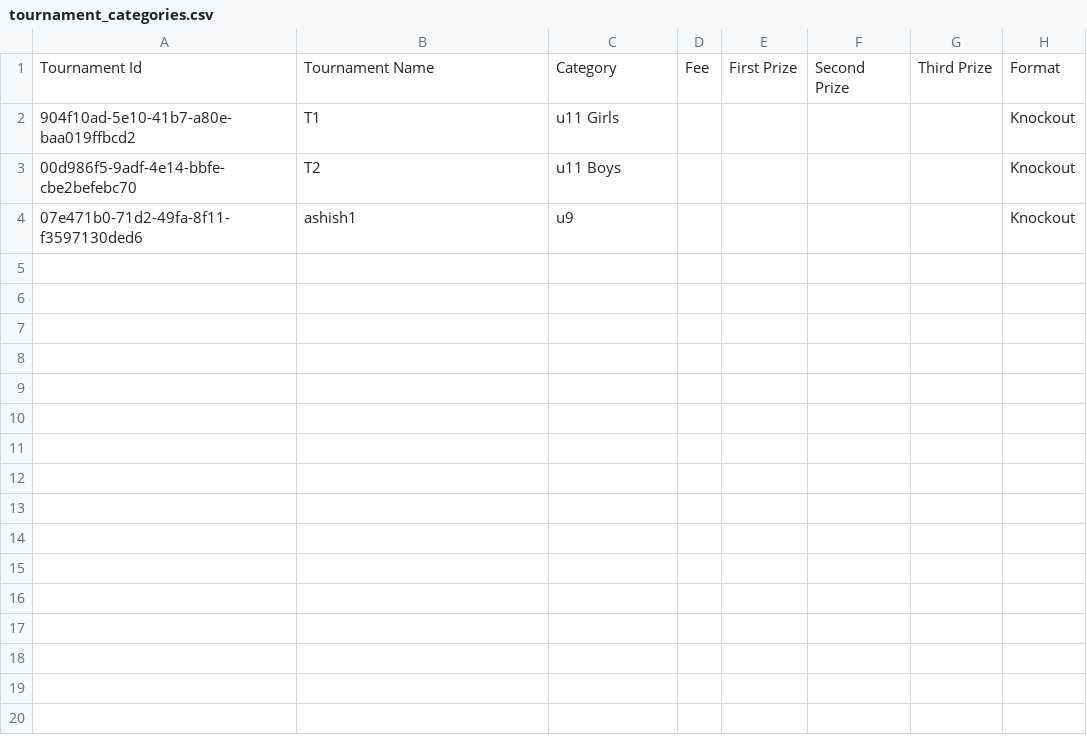
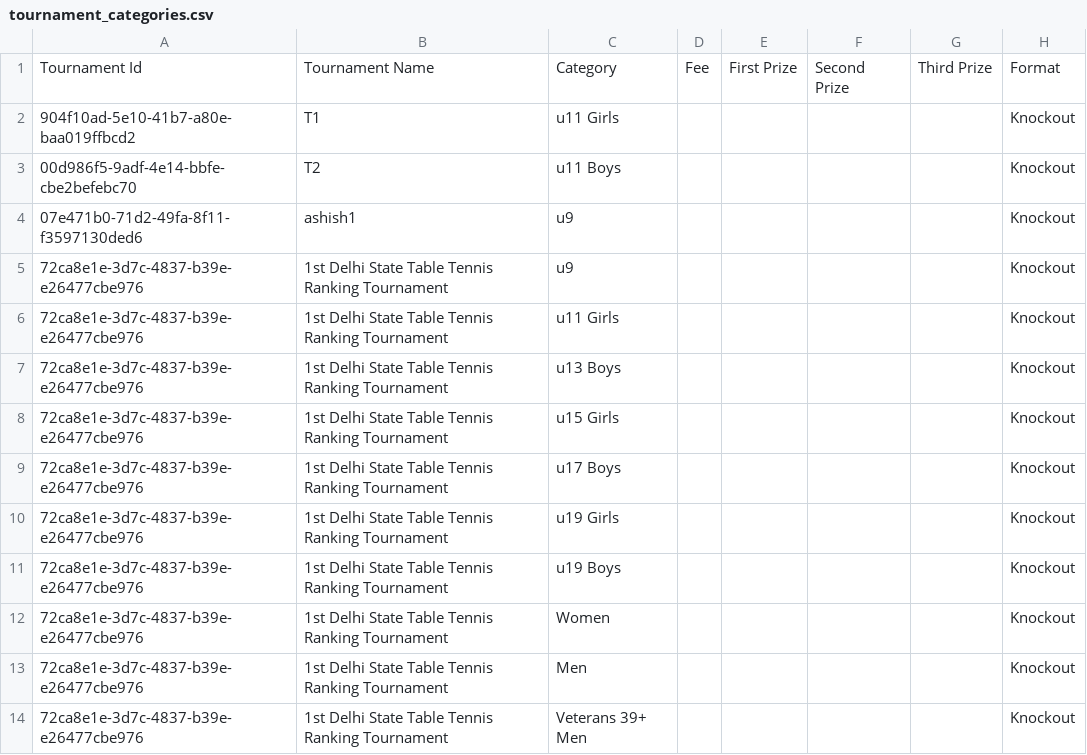
Before and after one commit to achalp1p1/tounamentapp, a CSV file: tournament_categories.csv, drawn as a sheet.

Commit message:
Updated tournament details page layout

```diff
--- a/tournament_categories.csv
+++ b/tournament_categories.csv
@@ -4 +4,11 @@ Tournament Id,Tournament Name,Category,Fee,First Prize,Second Prize,Third Prize,
 07e471b0-71d2-49fa-8f11-f3597130ded6,ashish1,u9,,,,,Knockout
+72ca8e1e-3d7c-4837-b39e-e26477cbe976,1st Delhi State Table Tennis Ranking Tournament,u9,,,,,Knockout
+72ca8e1e-3d7c-4837-b39e-e26477cbe976,1st Delhi State Table Tennis Ranking Tournament,u11 Girls,,,,,Knockout
+72ca8e1e-3d7c-4837-b39e-e26477cbe976,1st Delhi State Table Tennis Ranking Tournament,u13 Boys,,,,,Knockout
+72ca8e1e-3d7c-4837-b39e-e26477cbe976,1st Delhi State Table Tennis Ranking Tournament,u15 Girls,,,,,Knockout
+72ca8e1e-3d7c-4837-b39e-e26477cbe976,1st Delhi State Table Tennis Ranking Tournament,u17 Boys,,,,,Knockout
+72ca8e1e-3d7c-4837-b39e-e26477cbe976,1st Delhi State Table Tennis Ranking Tournament,u19 Girls,,,,,Knockout
+72ca8e1e-3d7c-4837-b39e-e26477cbe976,1st Delhi State Table Tennis Ranking Tournament,u19 Boys,,,,,Knockout
+72ca8e1e-3d7c-4837-b39e-e26477cbe976,1st Delhi State Table Tennis Ranking Tournament,Women,,,,,Knockout
+72ca8e1e-3d7c-4837-b39e-e26477cbe976,1st Delhi State Table Tennis Ranking Tournament,Men,,,,,Knockout
+72ca8e1e-3d7c-4837-b39e-e26477cbe976,1st Delhi State Table Tennis Ranking Tournament,Veterans 39+ Men,,,,,Knockout
```
Also changed, not shown: tournaments.csv, 8 other files.
